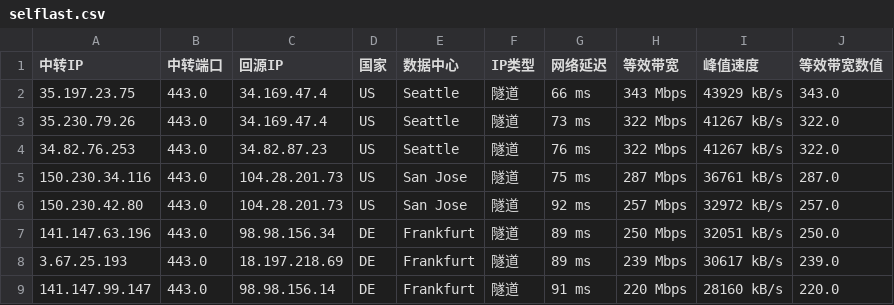
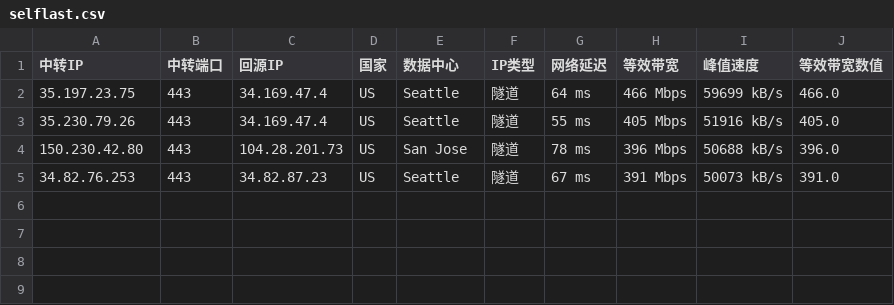
Before and after one commit to teochen/workflows, a CSV file: selflast.csv, drawn as a sheet.

```diff
--- a/selflast.csv
+++ b/selflast.csv
@@ -1,9 +1,5 @@
 中转IP,中转端口,回源IP,国家,数据中心,IP类型,网络延迟,等效带宽,峰值速度,等效带宽数值
-35.197.23.75,443.0,34.169.47.4,US,Seattle,隧道,66 ms,343 Mbps,43929 kB/s,343.0
-35.230.79.26,443.0,34.169.47.4,US,Seattle,隧道,73 ms,322 Mbps,41267 kB/s,322.0
-34.82.76.253,443.0,34.82.87.23,US,Seattle,隧道,76 ms,322 Mbps,41267 kB/s,322.0
-150.230.34.116,443.0,104.28.201.73,US,San Jose,隧道,75 ms,287 Mbps,36761 kB/s,287.0
-150.230.42.80,443.0,104.28.201.73,US,San Jose,隧道,92 ms,257 Mbps,32972 kB/s,257.0
-141.147.63.196,443.0,98.98.156.34,DE,Frankfurt,隧道,89 ms,250 Mbps,32051 kB/s,250.0
-3.67.25.193,443.0,18.197.218.69,DE,Frankfurt,隧道,89 ms,239 Mbps,30617 kB/s,239.0
-141.147.99.147,443.0,98.98.156.14,DE,Frankfurt,隧道,91 ms,220 Mbps,28160 kB/s,220.0
+35.197.23.75,443,34.169.47.4,US,Seattle,隧道,64 ms,466 Mbps,59699 kB/s,466.0
+35.230.79.26,443,34.169.47.4,US,Seattle,隧道,55 ms,405 Mbps,51916 kB/s,405.0
+150.230.42.80,443,104.28.201.73,US,San Jose,隧道,78 ms,396 Mbps,50688 kB/s,396.0
+34.82.76.253,443,34.82.87.23,US,Seattle,隧道,67 ms,391 Mbps,50073 kB/s,391.0
```
